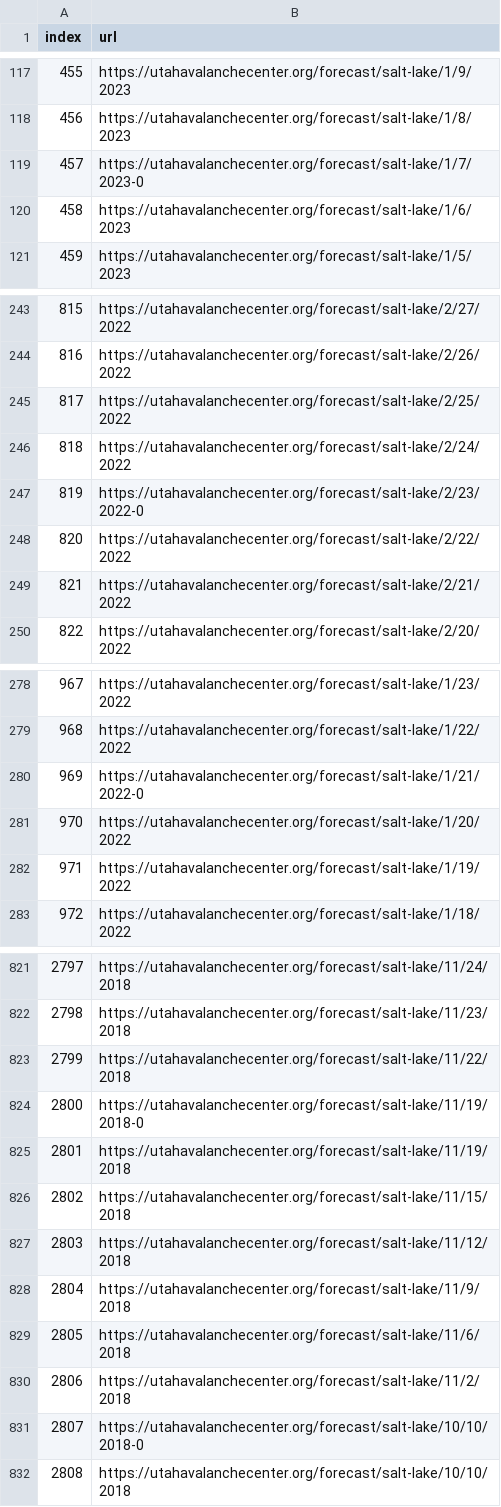
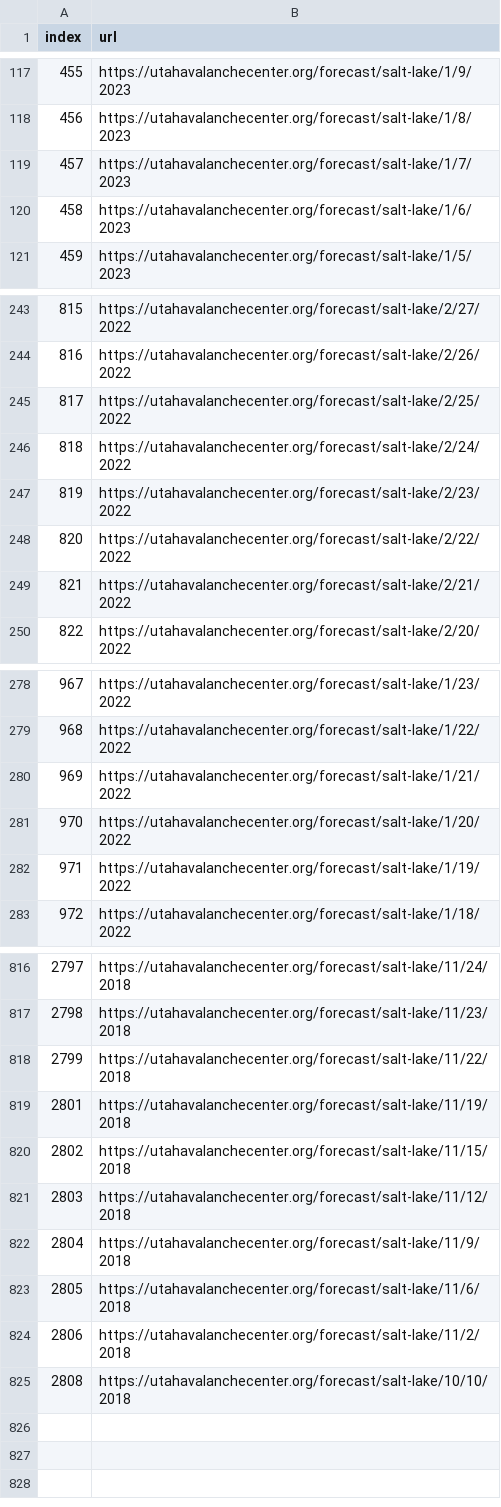
Before and after one commit to justinolcott/avalanche, a CSV file: resources/daily_reports_urls.csv, drawn as a sheet; only a part is shown, gaps mark what is left out; the diff covers the shown part only.

```diff
--- a/resources/daily_reports_urls.csv
+++ b/resources/daily_reports_urls.csv
@@ -118,3 +118,3 @@ index,url
 456,https://utahavalanchecenter.org/forecast/salt-lake/1/8/2023
-457,https://utahavalanchecenter.org/forecast/salt-lake/1/7/2023-0
+457,https://utahavalanchecenter.org/forecast/salt-lake/1/7/2023
 458,https://utahavalanchecenter.org/forecast/salt-lake/1/6/2023
@@ -246,3 +246,3 @@ index,url
 818,https://utahavalanchecenter.org/forecast/salt-lake/2/24/2022
-819,https://utahavalanchecenter.org/forecast/salt-lake/2/23/2022-0
+819,https://utahavalanchecenter.org/forecast/salt-lake/2/23/2022
 820,https://utahavalanchecenter.org/forecast/salt-lake/2/22/2022
@@ -279,3 +279,3 @@ index,url
 968,https://utahavalanchecenter.org/forecast/salt-lake/1/22/2022
-969,https://utahavalanchecenter.org/forecast/salt-lake/1/21/2022-0
+969,https://utahavalanchecenter.org/forecast/salt-lake/1/21/2022
 970,https://utahavalanchecenter.org/forecast/salt-lake/1/20/2022
@@ -823,3 +818,2 @@ index,url
 2799,https://utahavalanchecenter.org/forecast/salt-lake/11/22/2018
-2800,https://utahavalanchecenter.org/forecast/salt-lake/11/19/2018-0
 2801,https://utahavalanchecenter.org/forecast/salt-lake/11/19/2018
@@ -830,3 +824,2 @@ index,url
 2806,https://utahavalanchecenter.org/forecast/salt-lake/11/2/2018
-2807,https://utahavalanchecenter.org/forecast/salt-lake/10/10/2018-0
 2808,https://utahavalanchecenter.org/forecast/salt-lake/10/10/2018
```
Also changed, not shown: 5 removed rows elsewhere in this file, 1 other file.
